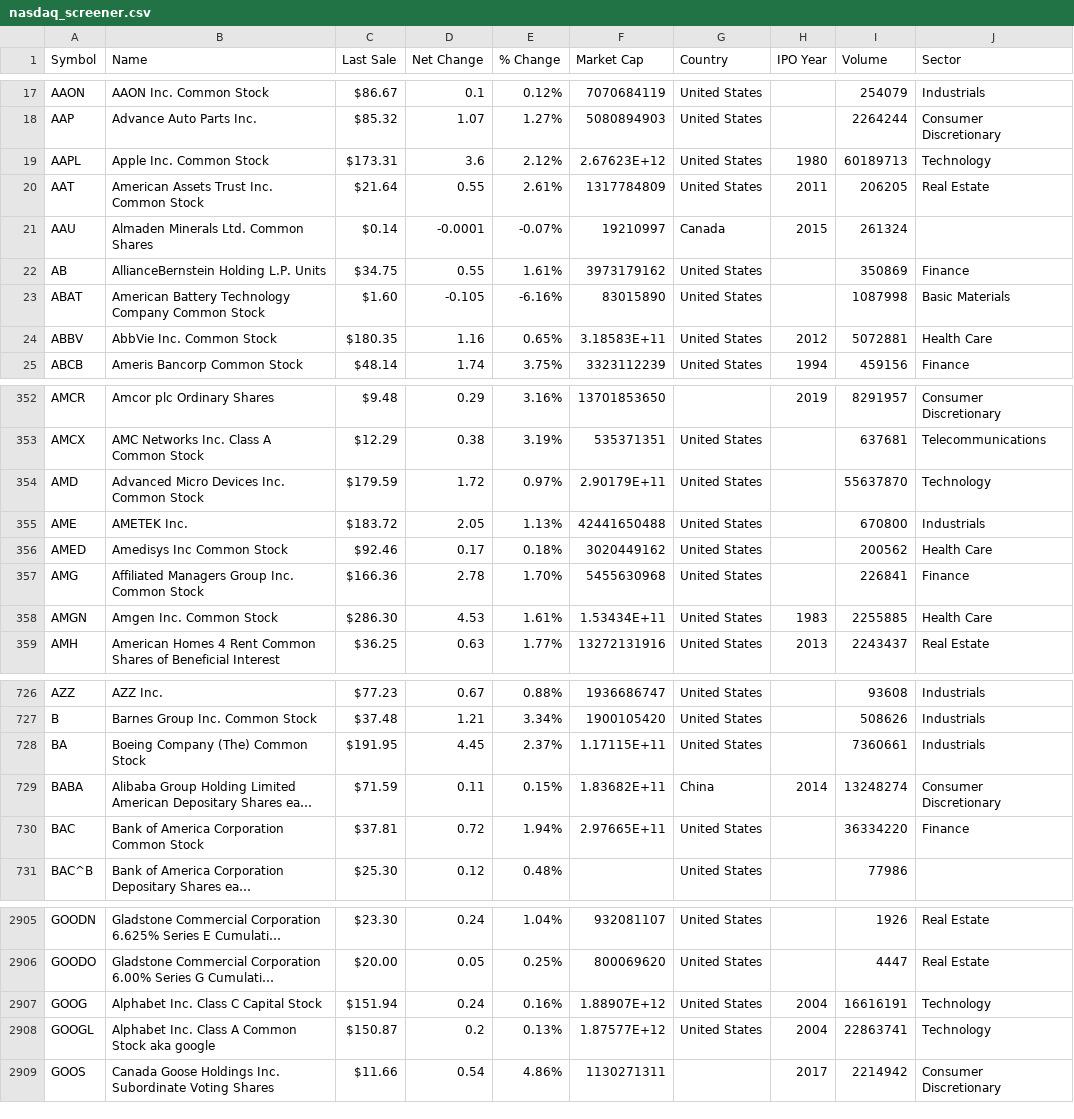
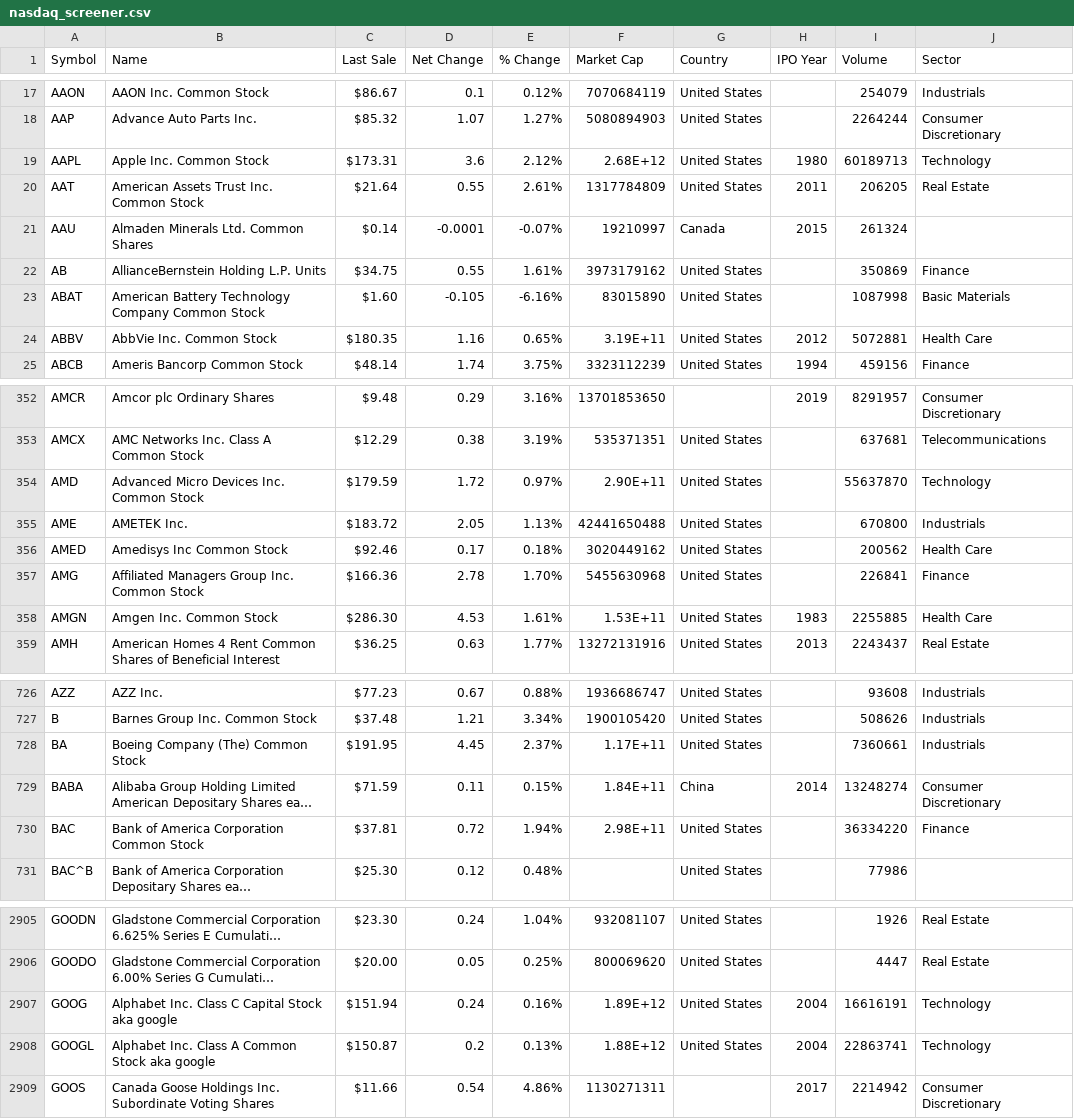
Before and after one commit to raghavpatodiya/rasaFinancial, a CSV file: stock_data/nasdaq_screener.csv, drawn as a sheet; only a part is shown, gaps mark what is left out; long unchanged cells end in …; the diff covers the shown part only; the diff names each change by its address in the sheet, - before the commit and + after, or states it on an @@ line.

```diff
--- a/stock_data/nasdaq_screener.csv
+++ b/stock_data/nasdaq_screener.csv
-F19 (Market Cap): 2.67623E+12
+F19 (Market Cap): 2.68E+12
-F24 (Market Cap): 3.18583E+11
+F24 (Market Cap): 3.19E+11
-F354 (Market Cap): 2.90179E+11
+F354 (Market Cap): 2.90E+11
-F358 (Market Cap): 1.53434E+11
+F358 (Market Cap): 1.53E+11
-F728 (Market Cap): 1.17115E+11
+F728 (Market Cap): 1.17E+11
-F729 (Market Cap): 1.83682E+11
+F729 (Market Cap): 1.84E+11
-F730 (Market Cap): 2.97665E+11
+F730 (Market Cap): 2.98E+11
-B2907 (Name): Alphabet Inc. Class C Capital Stock
+B2907 (Name): Alphabet Inc. Class C Capital Stock aka google
-F2907 (Market Cap): 1.88907E+12
+F2907 (Market Cap): 1.89E+12
-F2908 (Market Cap): 1.87577E+12
+F2908 (Market Cap): 1.88E+12
```
Also changed, not shown: 120 edited cells elsewhere in this file, 4 other files.
